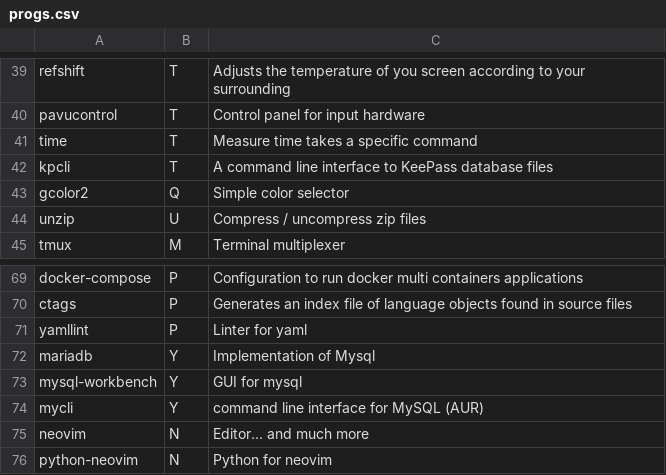
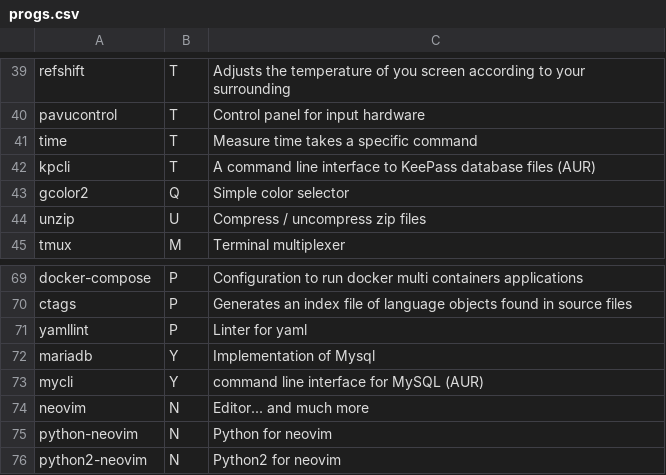
Before and after one commit to Phantas0s/ArchInstall, a CSV file: progs.csv, drawn as a sheet; only a part is shown, gaps mark what is left out; the shorter side is filled out with more unchanged rows.

Commit message:
DELETE MYSQL WORKBENCH finally !!1111!!1!!

```diff
--- a/progs.csv
+++ b/progs.csv
@@ -41,3 +41,3 @@ pavucontrol,T,Control panel for input hardware,
 time,T,Measure time takes a specific command,
-kpcli,T,A command line interface to KeePass database files,
+kpcli,T,A command line interface to KeePass database files (AUR),
 gcolor2,Q,Simple color selector,
@@ -72,3 +72,2 @@ yamllint,P,Linter for yaml,
 mariadb,Y,Implementation of Mysql,
-mysql-workbench,Y,GUI for mysql,
 mycli,Y,command line interface for MySQL (AUR),
```
